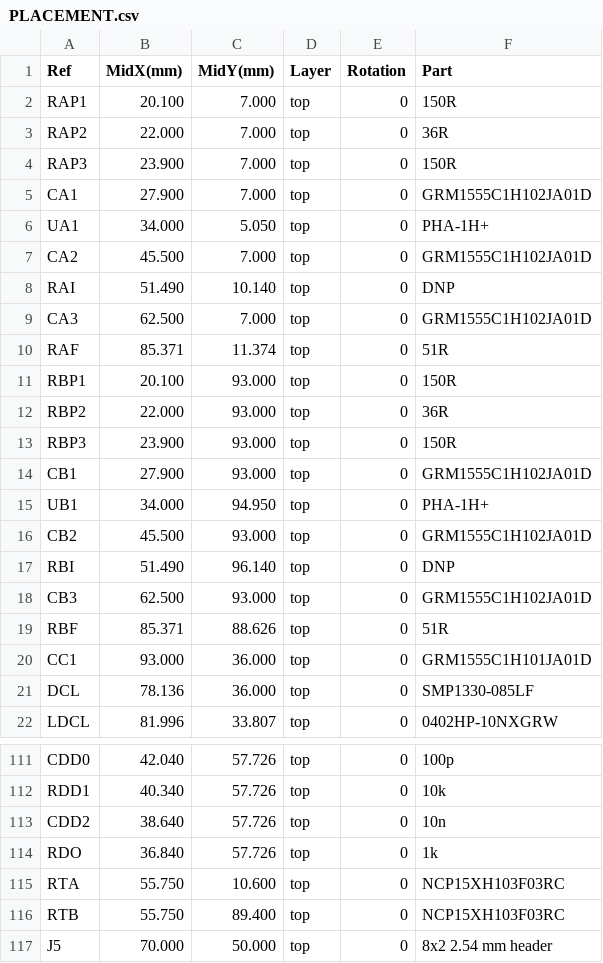
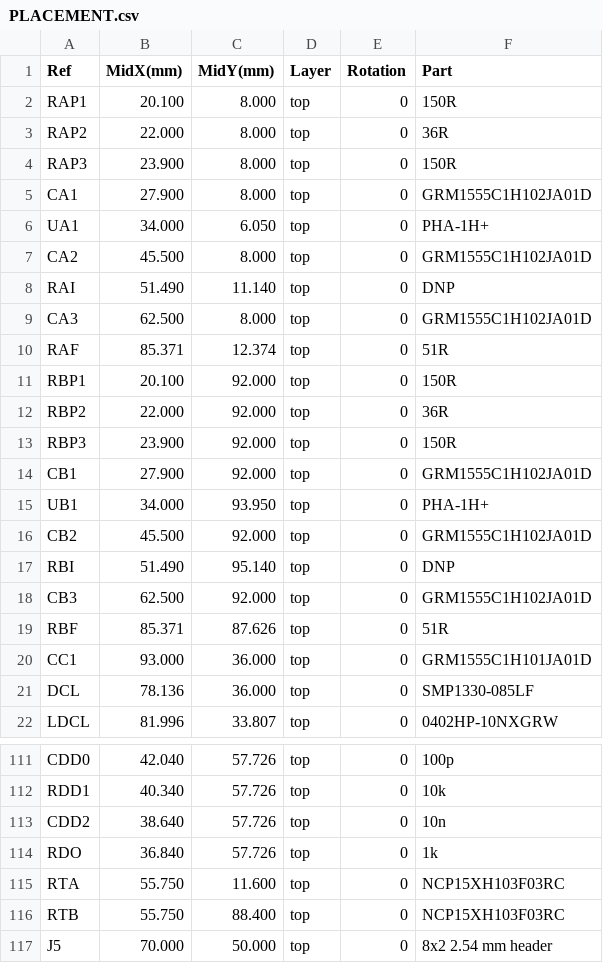
Before and after one commit to chill-avocado/radar-5g8-array, a CSV file: kicad/radar_5g8_fe/PLACEMENT.csv, drawn as a sheet; only a part is shown, gaps mark what is left out; the diff covers the shown part only.

```diff
--- a/kicad/radar_5g8_fe/PLACEMENT.csv
+++ b/kicad/radar_5g8_fe/PLACEMENT.csv
@@ -1,20 +1,20 @@
 Ref,MidX(mm),MidY(mm),Layer,Rotation,Part
-RAP1,20.100,7.000,top,0,150R
-RAP2,22.000,7.000,top,0,36R
-RAP3,23.900,7.000,top,0,150R
-CA1,27.900,7.000,top,0,GRM1555C1H102JA01D
-UA1,34.000,5.050,top,0,PHA-1H+
-CA2,45.500,7.000,top,0,GRM1555C1H102JA01D
-RAI,51.490,10.140,top,0,DNP
-CA3,62.500,7.000,top,0,GRM1555C1H102JA01D
-RAF,85.371,11.374,top,0,51R
-RBP1,20.100,93.000,top,0,150R
-RBP2,22.000,93.000,top,0,36R
-RBP3,23.900,93.000,top,0,150R
-CB1,27.900,93.000,top,0,GRM1555C1H102JA01D
-UB1,34.000,94.950,top,0,PHA-1H+
-CB2,45.500,93.000,top,0,GRM1555C1H102JA01D
-RBI,51.490,96.140,top,0,DNP
-CB3,62.500,93.000,top,0,GRM1555C1H102JA01D
-RBF,85.371,88.626,top,0,51R
+RAP1,20.100,8.000,top,0,150R
+RAP2,22.000,8.000,top,0,36R
+RAP3,23.900,8.000,top,0,150R
+CA1,27.900,8.000,top,0,GRM1555C1H102JA01D
+UA1,34.000,6.050,top,0,PHA-1H+
+CA2,45.500,8.000,top,0,GRM1555C1H102JA01D
+RAI,51.490,11.140,top,0,DNP
+CA3,62.500,8.000,top,0,GRM1555C1H102JA01D
+RAF,85.371,12.374,top,0,51R
+RBP1,20.100,92.000,top,0,150R
+RBP2,22.000,92.000,top,0,36R
+RBP3,23.900,92.000,top,0,150R
+CB1,27.900,92.000,top,0,GRM1555C1H102JA01D
+UB1,34.000,93.950,top,0,PHA-1H+
+CB2,45.500,92.000,top,0,GRM1555C1H102JA01D
+RBI,51.490,95.140,top,0,DNP
+CB3,62.500,92.000,top,0,GRM1555C1H102JA01D
+RBF,85.371,87.626,top,0,51R
 CC1,93.000,36.000,top,0,GRM1555C1H101JA01D
@@ -114,4 +114,4 @@ CDD2,38.640,57.726,top,0,10n
 RDO,36.840,57.726,top,0,1k
-RTA,55.750,10.600,top,0,NCP15XH103F03RC
-RTB,55.750,89.400,top,0,NCP15XH103F03RC
+RTA,55.750,11.600,top,0,NCP15XH103F03RC
+RTB,55.750,88.400,top,0,NCP15XH103F03RC
 J5,70.000,50.000,top,0,8x2 2.54 mm header
```
Also changed, not shown: 32 edited cells elsewhere in this file, 17 other files.
